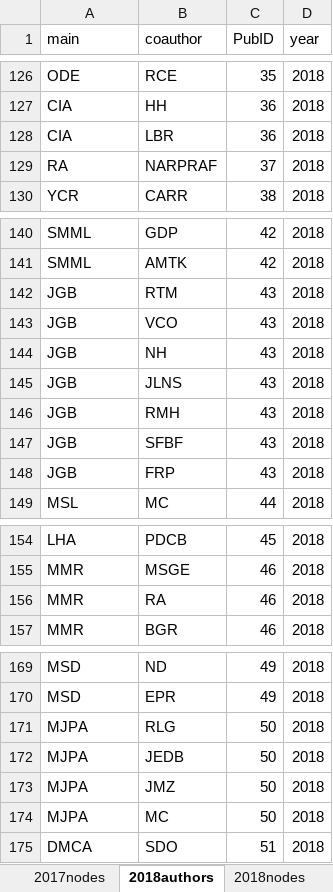
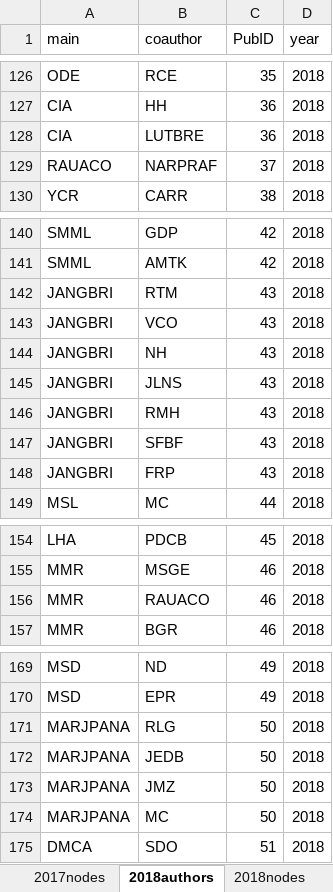
Before and after one commit to PEGutierrezF/NetworkAnalysis, an Excel workbook: data/data2016_2020.xlsx, sheet 2018authors, drawn as a sheet; only a part is shown, gaps mark what is left out; values as stored, in another font and other column widths than the file's, no borders; the diff names each change by its address in the sheet, - before the commit and + after, or states it on an @@ line.

```diff
--- a/data/data2016_2020.xlsx (sheet 2018authors)
+++ b/data/data2016_2020.xlsx (sheet 2018authors)
-B128 (coauthor): LBR
+B128 (coauthor): LUTBRE
-A129 (main): RA
+A129 (main): RAUACO
-A142:A148 (main): JGB
+A142:A148 (main): JANGBRI
-B156 (coauthor): RA
+B156 (coauthor): RAUACO
-A171:A174 (main): MJPA
+A171:A174 (main): MARJPANA
```
Also changed, not shown: sheet 2020authors, sheet 2018nodes, sheet 2020nodes, sheet 2016authors, sheet 2017authors, sheet 2016nodes, 1 more sheet, data/data2006_2010.xlsx, data/data2011_2015.xlsx, 1 other file.
